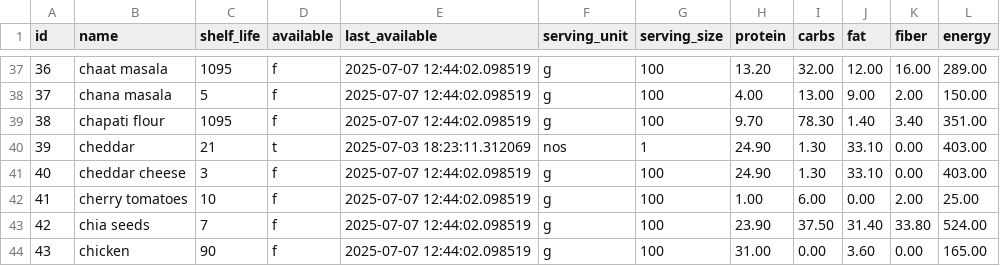
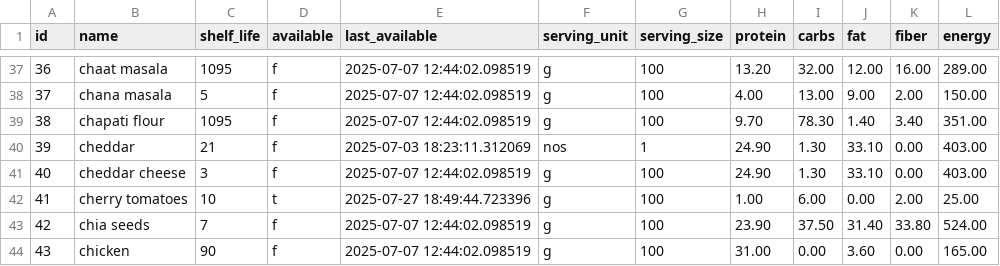
Before and after one commit to manojmanivannan/MealPlanner, a CSV file: backend/ingredients.csv, drawn as a sheet; only a part is shown, gaps mark what is left out; the diff covers the shown part only.

```diff
--- a/backend/ingredients.csv
+++ b/backend/ingredients.csv
@@ -39,5 +39,5 @@ id,name,shelf_life,available,last_available,serving_unit,serving_size,protein,ca
 38,chapati flour,1095,f,2025-07-07 12:44:02.098519,g,100,9.70,78.30,1.40,3.40,351.00
-39,cheddar,21,t,2025-07-03 18:23:11.312069,nos,1,24.90,1.30,33.10,0.00,403.00
+39,cheddar,21,f,2025-07-03 18:23:11.312069,nos,1,24.90,1.30,33.10,0.00,403.00
 40,cheddar cheese,3,f,2025-07-07 12:44:02.098519,g,100,24.90,1.30,33.10,0.00,403.00
-41,cherry tomatoes,10,f,2025-07-07 12:44:02.098519,g,100,1.00,6.00,0.00,2.00,25.00
+41,cherry tomatoes,10,t,2025-07-27 18:49:44.723396,g,100,1.00,6.00,0.00,2.00,25.00
 42,chia seeds,7,f,2025-07-07 12:44:02.098519,g,100,23.90,37.50,31.40,33.80,524.00
```
Also changed, not shown: 3 removed rows and 57 edited cells elsewhere in this file, backend/recipes.csv, backend/weekly_plan.csv, 9 other files.
